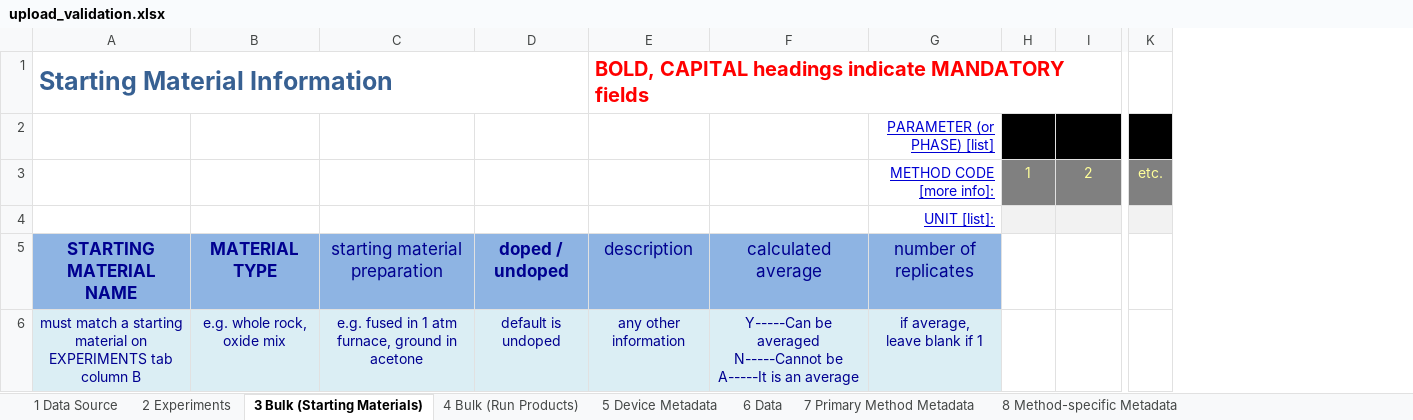
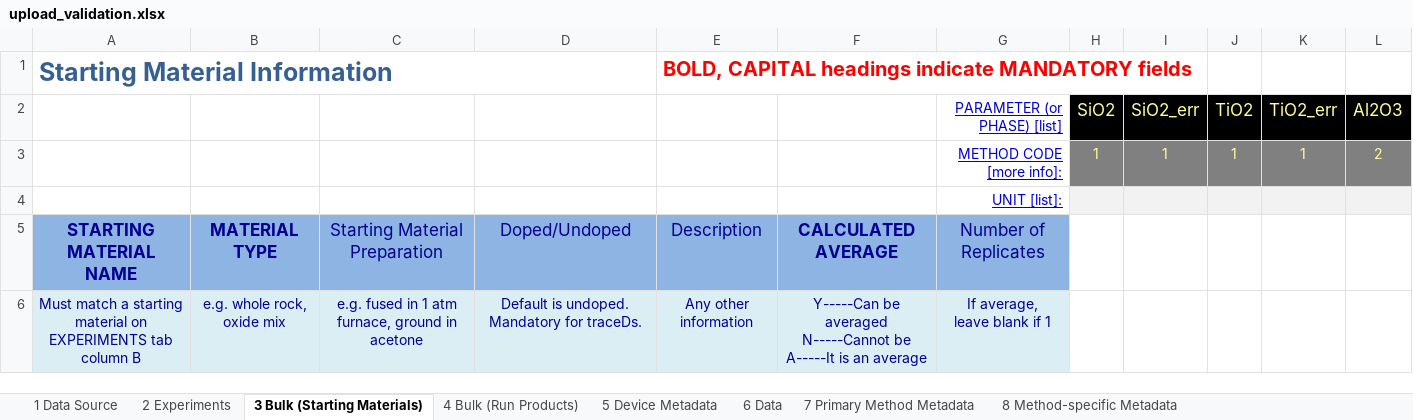
Before and after one commit to earthchem/PyLEPR, an Excel workbook: data/upload_validation.xlsx, sheet 3 Bulk (Starting Materials), drawn as a sheet; only a part is shown, gaps mark what is left out; values as stored, in another font and other column widths than the file's, no borders; removed rows and columns are numbered as before the commit, all else as after; rows hold the shown columns only; ↵ is a line break in a cell; the diff names each change by its address in the sheet, - before the commit and + after, or states it on an @@ line.

```diff
--- a/data/upload_validation.xlsx (sheet 3 Bulk (Starting Materials))
+++ b/data/upload_validation.xlsx (sheet 3 Bulk (Starting Materials))
-column D, rows 5-6: doped / undoped | default is undoped
+column D, rows 5-6: Doped/Undoped | Default is undoped. Mandatory for traceDs.
+column I, row 3: 1
+column J, row 3: 1
+column K, row 3: 1
-column K, row 3: etc.
-row 2:  |  |  |  |  |  | PARAMETER (or PHASE) [list]
+row 2:  |  |  |  |  |  | PARAMETER (or PHASE) [list] | SiO2 | SiO2_err | TiO2 | TiO2_err | Al2O3
-C5: starting material preparation
+C5: Starting Material Preparation
-E5: description
+E5: Description
-F5: calculated average
+F5: CALCULATED AVERAGE
-F5 bold: off
+F5 bold: on
-G5: number of replicates
+G5: Number of Replicates
-A6: must match a…
+A6: Must match a…
-E6: any other information
+E6: Any other information
-G6: if average, ↵ leave blank if 1
+G6: If average, ↵ leave blank if 1
```
Also changed, not shown: sheet 4 Bulk (Run Products), sheet 6 Data, sheet 7 Primary Method Metadata, sheet 2 Experiments, sheet 5 Device Metadata, sheet 8 Method-specific Metadata, 7 other files.
